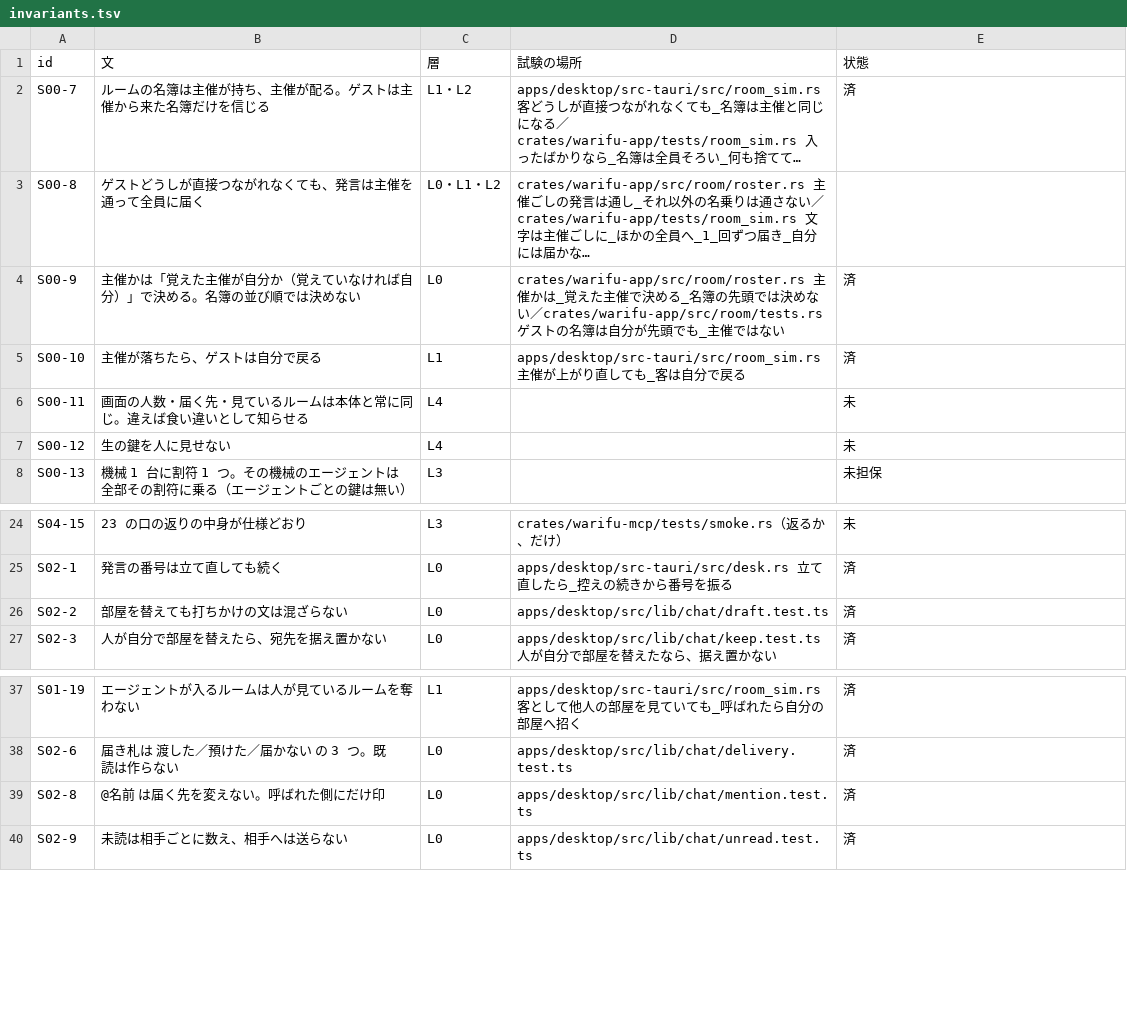
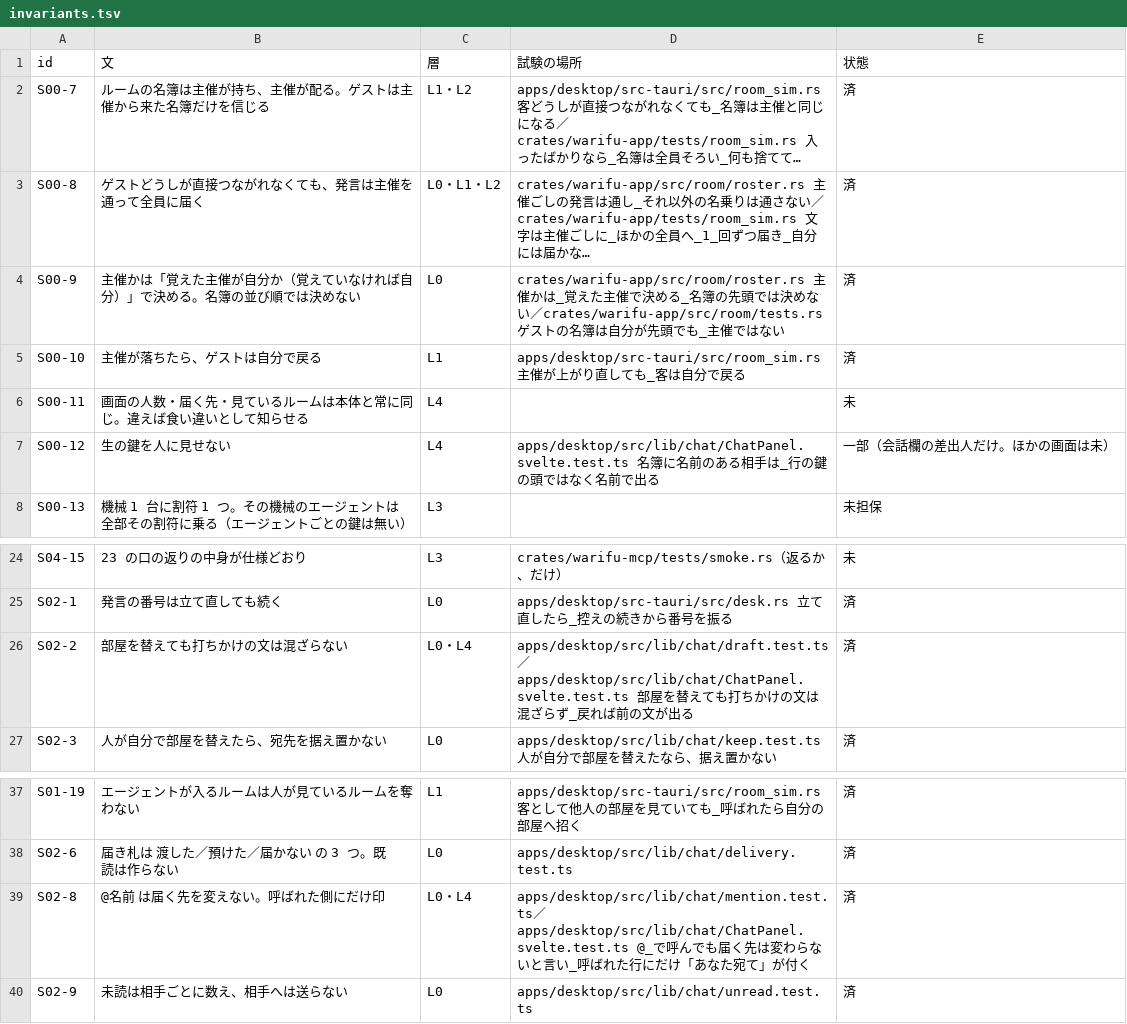
Before and after one commit to meta-taro/warifu, a TSV file: docs/spec/invariants.tsv, drawn as a sheet; only a part is shown, gaps mark what is left out; long unchanged cells end in …; the diff covers the shown part only; the diff names each change by its address in the sheet, - before the commit and + after, or states it on an @@ line.

```diff
--- a/docs/spec/invariants.tsv
+++ b/docs/spec/invariants.tsv
-E3 (状態): (empty)
+E3 (状態): 済
-D7 (試験の場所): (empty)
+D7 (試験の場所): apps/desktop/src/lib/chat/ChatPanel.svelte.test.ts 名簿に名前のある相手は_行の鍵の頭ではなく名前で出る
-E7 (状態): 未
+E7 (状態): 一部（会話欄の差出人だけ。ほかの画面は未）
-C26 (層): L0
+C26 (層): L0・L4
-D26 (試験の場所): apps/desktop/src/lib/chat/draft.test.ts
+D26 (試験の場所): apps/desktop/src/lib/chat/draft.test.ts／apps/desktop/src/lib/chat/ChatPanel.svelte.test.ts 部屋を替えても打ちかけの文は混ざらず_戻れば前の文が出る
-C39 (層): L0
+C39 (層): L0・L4
-D39 (試験の場所): apps/desktop/src/lib/chat/mention.test.ts
+D39 (試験の場所): apps/desktop/src/lib/chat/mention.test.ts／apps/desktop/src/lib/chat/ChatPanel.svelte.test.ts @_で呼んでも届く先は変わらないと言い_呼ばれた行にだけ「あなた宛て」が付く
```
Also changed, not shown: 30 added rows elsewhere in this file, docs/i18n-review.tsv, 9 other files.
